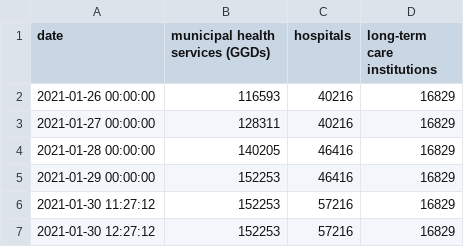
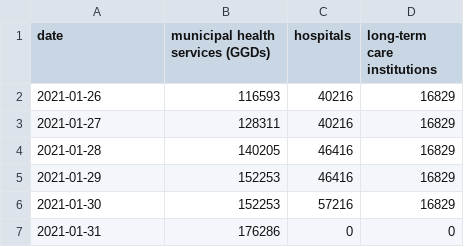
Before and after one commit to Sikerdebaard/netherlands-vaccinations-scraper, a CSV file: people-vaccinated-by-instance.csv, drawn as a sheet.

```diff
--- a/people-vaccinated-by-instance.csv
+++ b/people-vaccinated-by-instance.csv
@@ -1,7 +1,7 @@
 date,municipal health services (GGDs),hospitals,long-term care institutions
-2021-01-26 00:00:00,116593,40216,16829
-2021-01-27 00:00:00,128311,40216,16829
-2021-01-28 00:00:00,140205,46416,16829
-2021-01-29 00:00:00,152253,46416,16829
-2021-01-30 11:27:12,152253,57216,16829
-2021-01-30 12:27:12,152253,57216,16829
+2021-01-26,116593,40216,16829
+2021-01-27,128311,40216,16829
+2021-01-28,140205,46416,16829
+2021-01-29,152253,46416,16829
+2021-01-30,152253,57216,16829
+2021-01-31,176286,0,0
```
Also changed, not shown: 6 other files.
